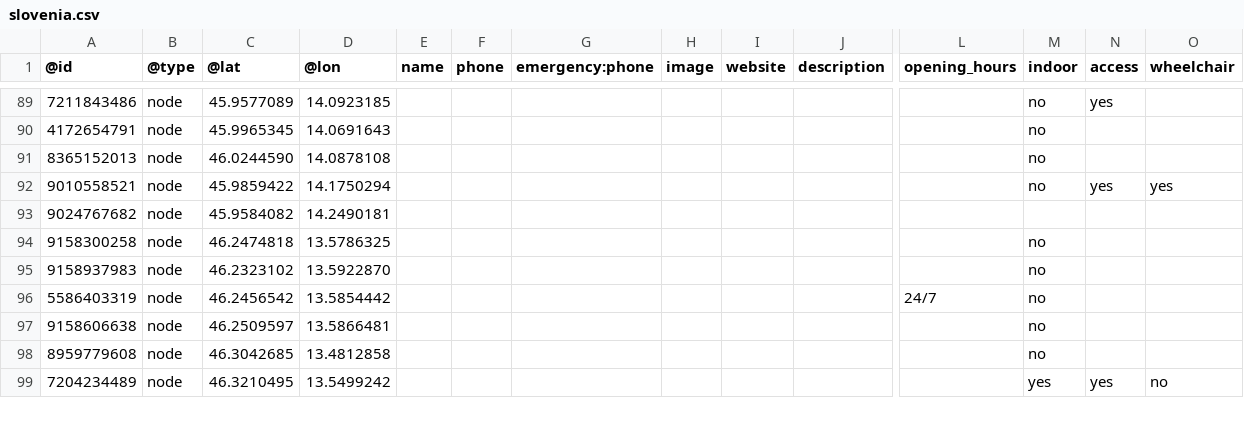
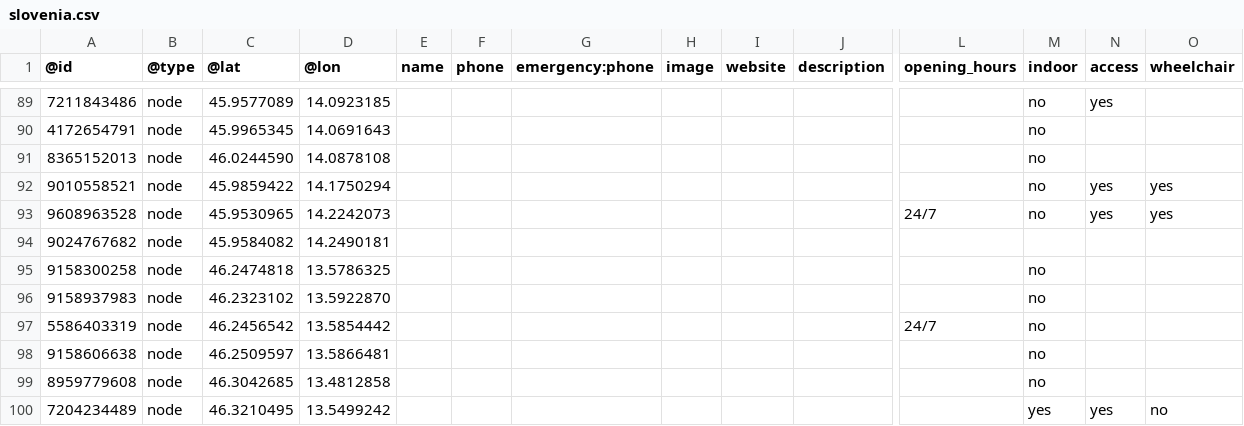
Before and after one commit to sledilnik/aed-data, a CSV file: sources/openstreetmap.org/slovenia.csv, drawn as a sheet; only a part is shown, gaps mark what is left out; rows hold the shown columns only; the diff names each change by its address in the sheet, - before the commit and + after, or states it on an @@ line.

```diff
--- a/sources/openstreetmap.org/slovenia.csv
+++ b/sources/openstreetmap.org/slovenia.csv
+row 93: 9608963528 | node | 45.9530965 | 14.2242073 |  |  |  |  |  |  | 24/7 | no | yes | yes
```
